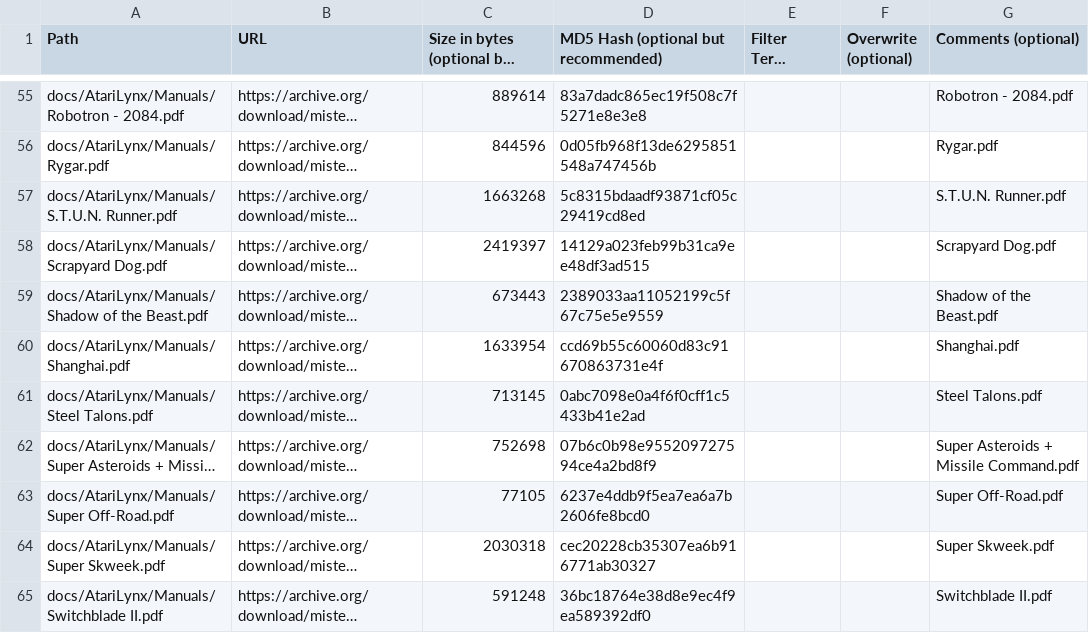
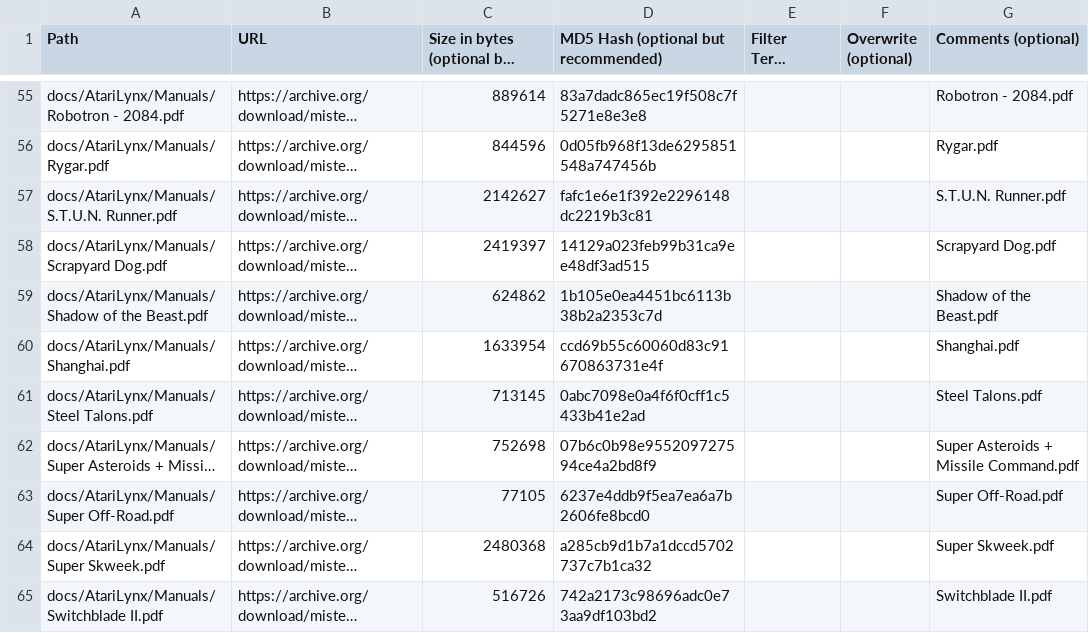
Before and after one commit to ajgowans/manualsdb-atarilynx, a CSV file: external_files.csv, drawn as a sheet; only a part is shown, gaps mark what is left out; long unchanged cells end in …; the diff covers the shown part only; the diff names each change by its address in the sheet, - before the commit and + after, or states it on an @@ line.

```diff
--- a/external_files.csv
+++ b/external_files.csv
-C57: 1663268
+C57: 2142627
-D57: 5c8315bdaadf93871cf05c29419cd8ed
+D57: fafc1e6e1f392e2296148dc2219b3c81
-C59: 673443
+C59: 624862
-D59: 2389033aa11052199c5f67c75e5e9559
+D59: 1b105e0ea4451bc6113b38b2a2353c7d
-C64: 2030318
+C64: 2480368
-D64: cec20228cb35307ea6b916771ab30327
+D64: a285cb9d1b7a1dccd5702737c7b1ca32
-C65: 591248
+C65: 516726
-D65: 36bc18764e38d8e9ec4f9ea589392df0
+D65: 742a2173c98696adc0e73aa9df103bd2
```
Also changed, not shown: 64 edited cells elsewhere in this file.
